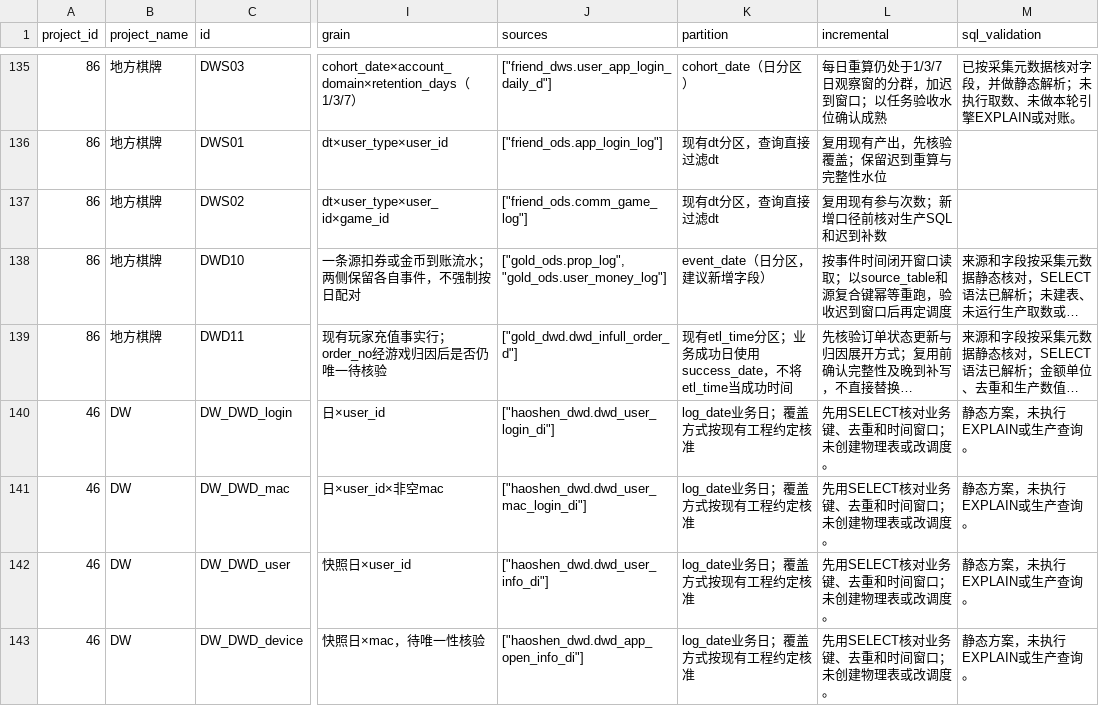
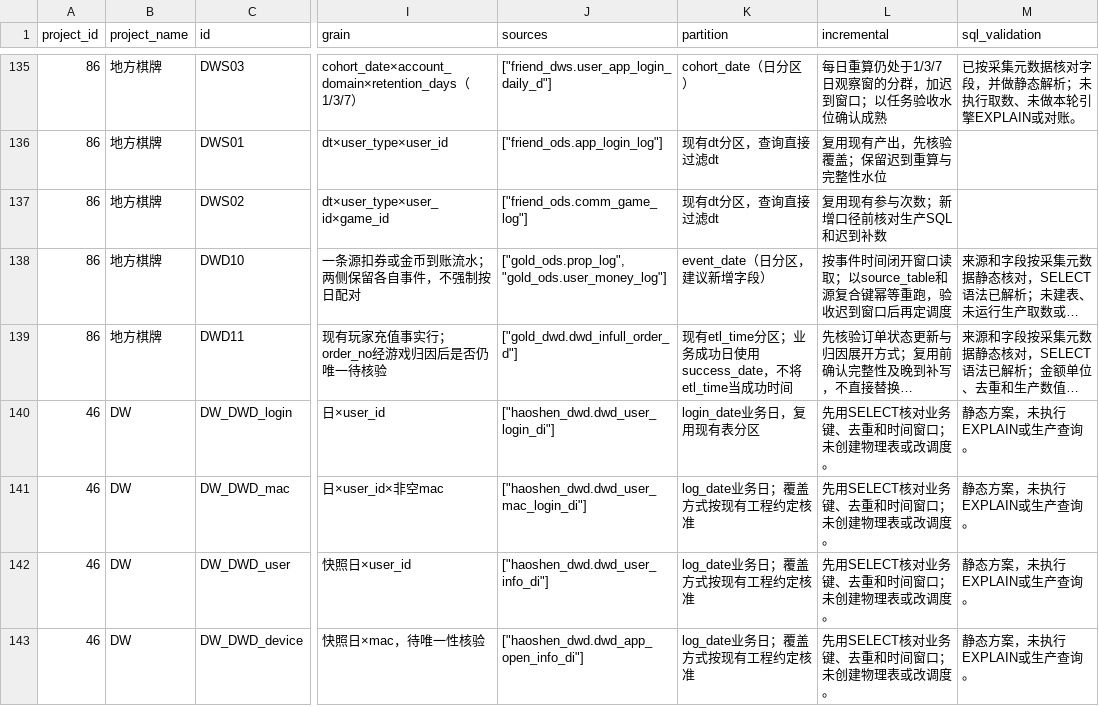
Before and after one commit to jiyunfei150-del/data-governance-hub, a CSV file: downloads/中间表建议及SQL.csv, drawn as a sheet; only a part is shown, gaps mark what is left out; long unchanged cells end in …; the diff covers the shown part only; the diff names each change by its address in the sheet, - before the commit and + after, or states it on an @@ line.

Commit message:
Update governance checklist, verified project records and game priority views

```diff
--- a/downloads/中间表建议及SQL.csv
+++ b/downloads/中间表建议及SQL.csv
-K140 (partition): log_date业务日；覆盖方式按现有工程约定核准
+K140 (partition): login_date业务日，复用现有表分区
```
Also changed, not shown: 2 edited cells elsewhere in this file, downloads/DW中间表建议及SQL.csv, 7 other files.
